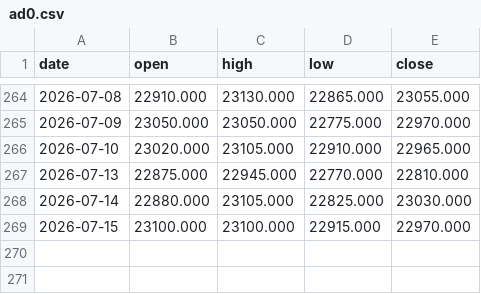
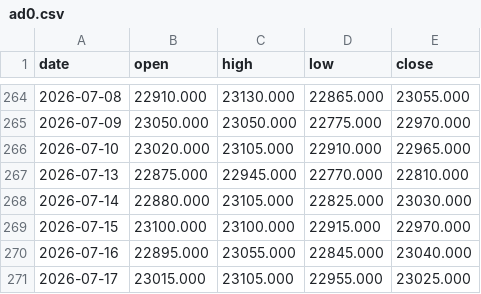
Before and after one commit to hyunjafan-creator/commodity_dashboard, a CSV file: data/ad0.csv, drawn as a sheet; only a part is shown, gaps mark what is left out.

```diff
--- a/data/ad0.csv
+++ b/data/ad0.csv
@@ -269 +269,3 @@ date,open,high,low,close
 2026-07-15,23100.000,23100.000,22915.000,22970.000
+2026-07-16,22895.000,23055.000,22845.000,23040.000
+2026-07-17,23015.000,23105.000,22955.000,23025.000
```
Also changed, not shown: data/dram.csv, data/lc0.csv, 28 other files.
